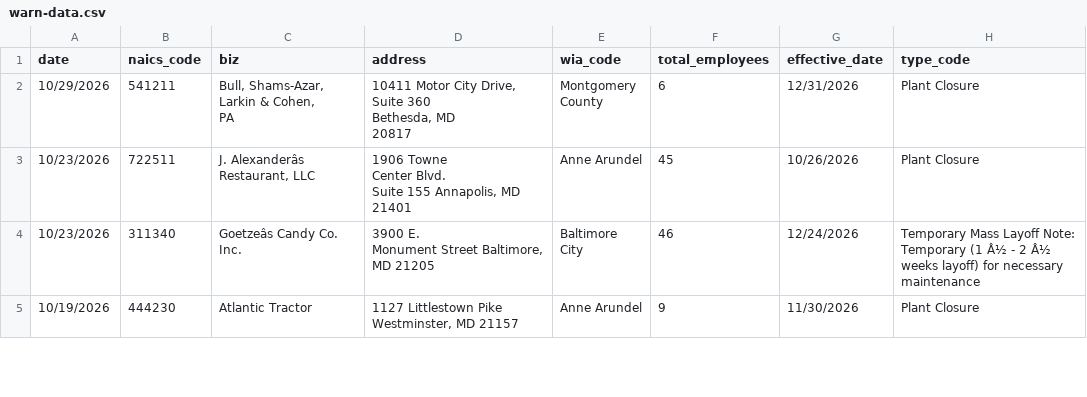
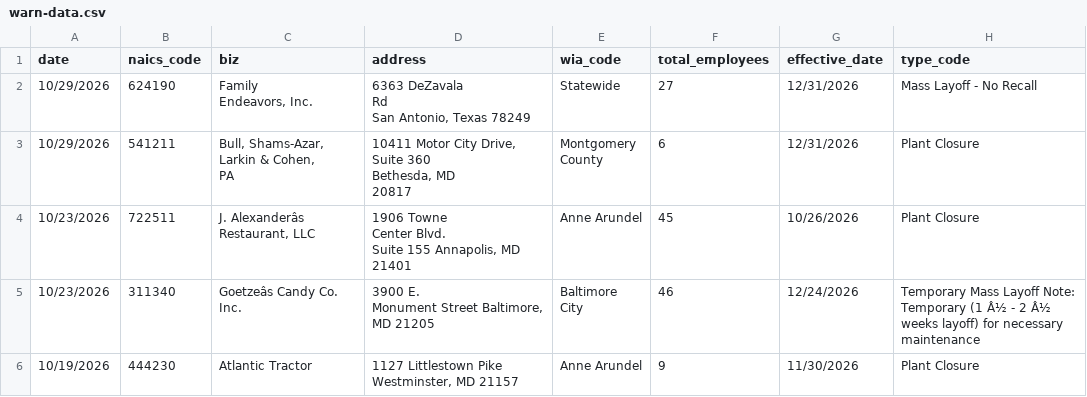
Before and after one commit to aadittambe/first-nicar-github-scraper, a CSV file: warn-data.csv, drawn as a sheet; only a part is shown; ↵ is a line break in a cell; the diff names each change by its address in the sheet, - before the commit and + after, or states it on an @@ line.

```diff
--- a/warn-data.csv
+++ b/warn-data.csv
+row 2: 10/29/2026 | 624190 | Family ↵ Endeavors, Inc. | 6363 DeZavala ↵ Rd ↵ San Antonio, Texas 78249 | Statewide | 27 | 12/31/2026 | Mass Layoff - No Recall
```
